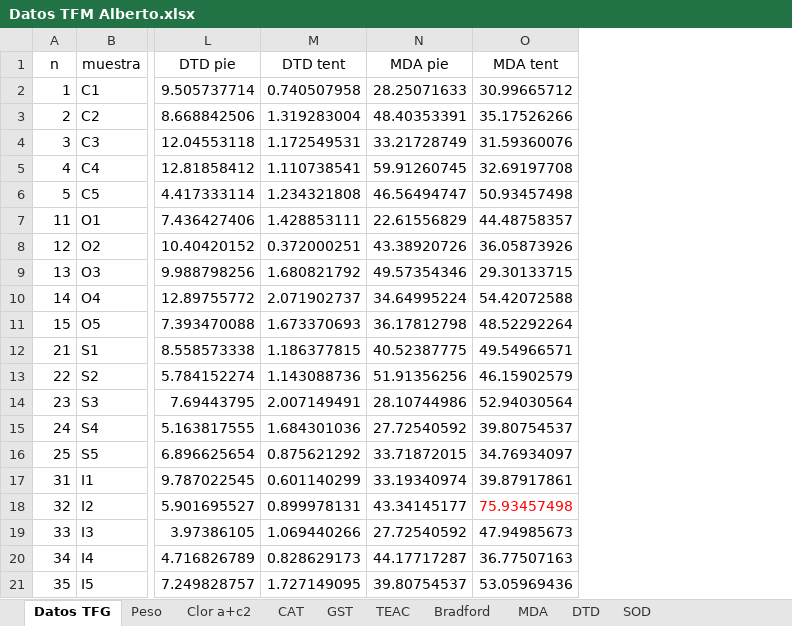
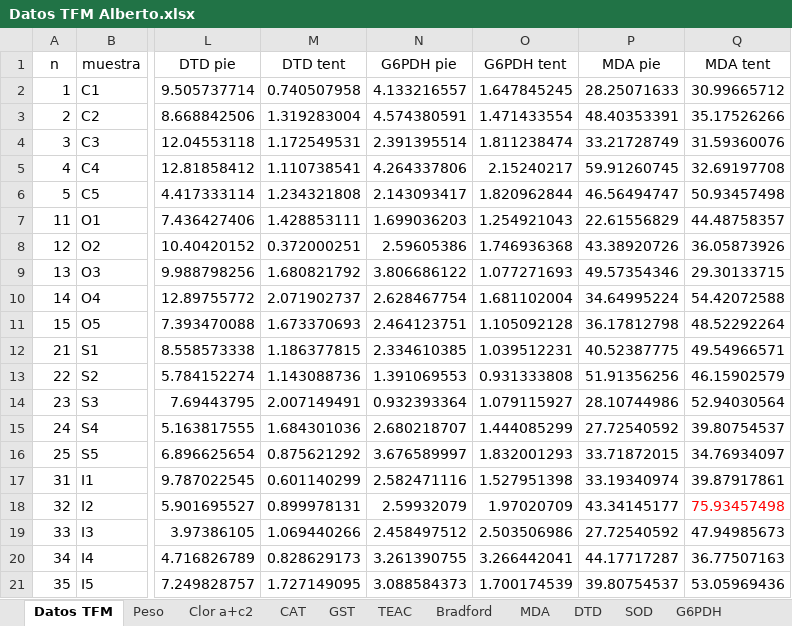
Before and after one commit to AlbertoColl/TFM-Anemonia-sulcata, an Excel workbook: datos/Datos TFM Alberto.xlsx, sheet Datos TFM, drawn as a sheet; only a part is shown, gaps mark what is left out; values as stored, in another font and other column widths than the file's, no borders; the diff names each change by its address in the sheet, - before the commit and + after, or states it on an @@ line.

```diff
--- a/datos/Datos TFM Alberto.xlsx (sheet Datos TFM)
+++ b/datos/Datos TFM Alberto.xlsx (sheet Datos TFM)
-sheet tab: Datos TFG
+sheet tab: Datos TFM
+sheet tab: G6PDH
+column N (G6PDH pie), rows 2-21: 4.133216557 | 4.574380591 | 2.391395514 | 4.264337806 | 2.143093417 | 1.699036203 | 2.59605386 | 3.806686122 | 2.628467754 | 2.464123751 | 2.334610385 | 1.391069553 | 0.932393364 | 2.680218707 | 3.676589997 | 2.582471116 | 2.59932079 | 2.458497512 | 3.261390755 | 3.088584373
+column O (G6PDH tent), rows 2-21: 1.647845245 | 1.471433554 | 1.811238474 | 2.15240217 | 1.820962844 | 1.254921043 | 1.746936368 | 1.077271693 | 1.681102004 | 1.105092128 | 1.039512231 | 0.931333808 | 1.079115927 | 1.444085299 | 1.832001293 | 1.527951398 | 1.97020709 | 2.503506986 | 3.266442041 | 1.700174539
```
Also changed, not shown: charts or pictures, 2 other files.
